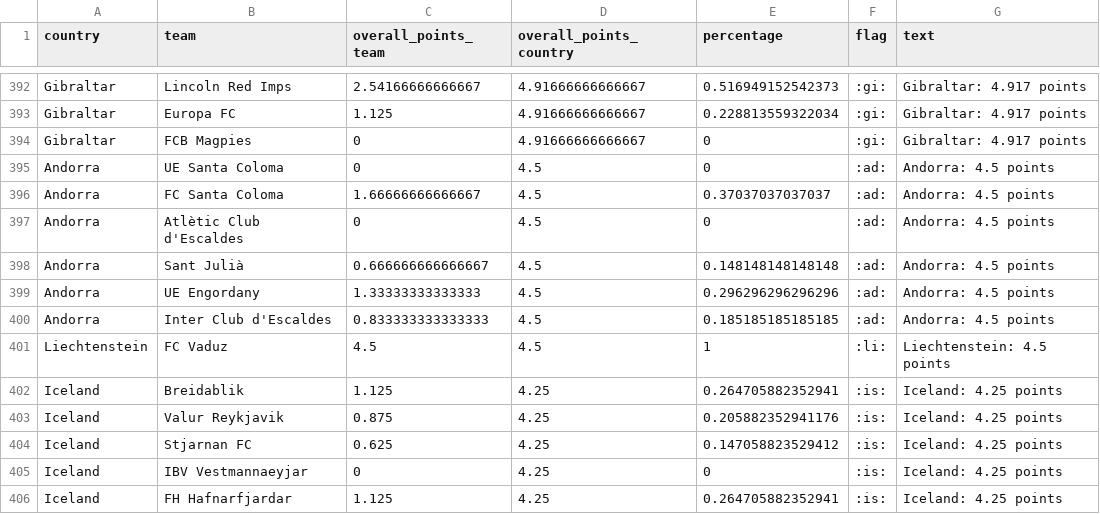
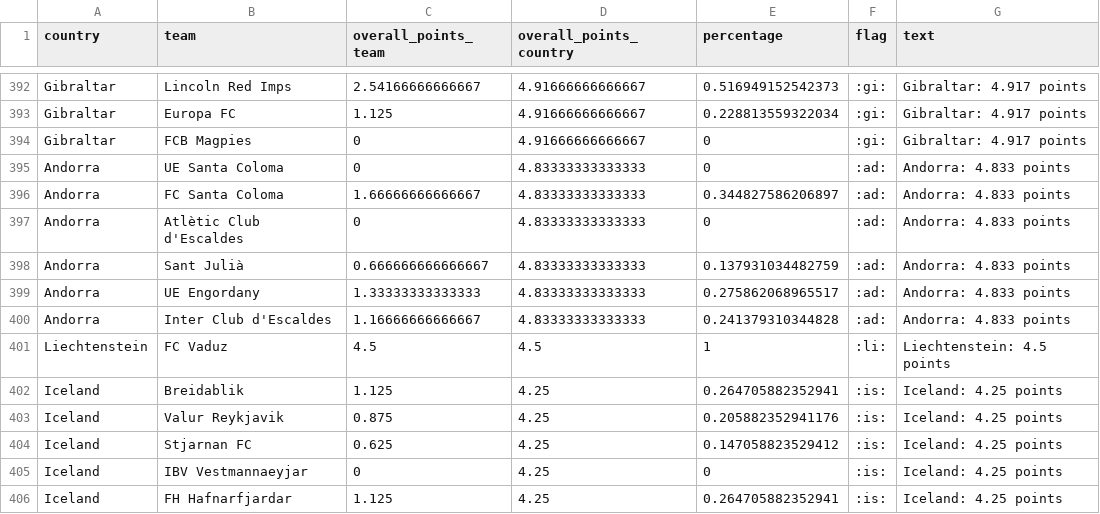
Before and after one commit to awp-finanznachrichten/uefa_ranking, a CSV file: Output/ranking_teams_overview.csv, drawn as a sheet; only a part is shown, gaps mark what is left out.

```diff
--- a/Output/ranking_teams_overview.csv
+++ b/Output/ranking_teams_overview.csv
@@ -394,8 +394,8 @@
 "Gibraltar","FCB Magpies",0,4.91666666666667,0,":gi:","Gibraltar: 4.917 points"
-"Andorra","UE Santa Coloma",0,4.5,0,":ad:","Andorra: 4.5 points"
-"Andorra","FC Santa Coloma",1.66666666666667,4.5,0.37037037037037,":ad:","Andorra: 4.5 points"
-"Andorra","Atlètic Club d'Escaldes",0,4.5,0,":ad:","Andorra: 4.5 points"
-"Andorra","Sant Julià",0.666666666666667,4.5,0.148148148148148,":ad:","Andorra: 4.5 points"
-"Andorra","UE Engordany",1.33333333333333,4.5,0.296296296296296,":ad:","Andorra: 4.5 points"
-"Andorra","Inter Club d'Escaldes",0.833333333333333,4.5,0.185185185185185,":ad:","Andorra: 4.5 points"
+"Andorra","UE Santa Coloma",0,4.83333333333333,0,":ad:","Andorra: 4.833 points"
+"Andorra","FC Santa Coloma",1.66666666666667,4.83333333333333,0.344827586206897,":ad:","Andorra: 4.833 points"
+"Andorra","Atlètic Club d'Escaldes",0,4.83333333333333,0,":ad:","Andorra: 4.833 points"
+"Andorra","Sant Julià",0.666666666666667,4.83333333333333,0.137931034482759,":ad:","Andorra: 4.833 points"
+"Andorra","UE Engordany",1.33333333333333,4.83333333333333,0.275862068965517,":ad:","Andorra: 4.833 points"
+"Andorra","Inter Club d'Escaldes",1.16666666666667,4.83333333333333,0.241379310344828,":ad:","Andorra: 4.833 points"
 "Liechtenstein","FC Vaduz",4.5,4.5,1,":li:","Liechtenstein: 4.5 points"
```
Also changed, not shown: Output/ranking_map_data.csv, Output/ranking_map_data_teams.csv, 6 other files.
